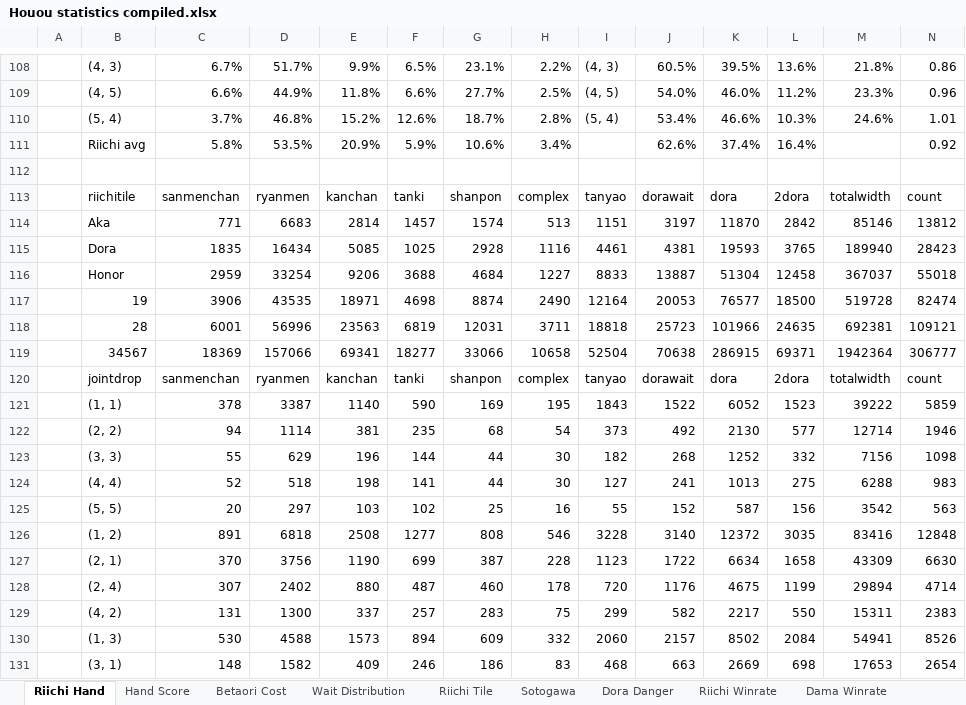
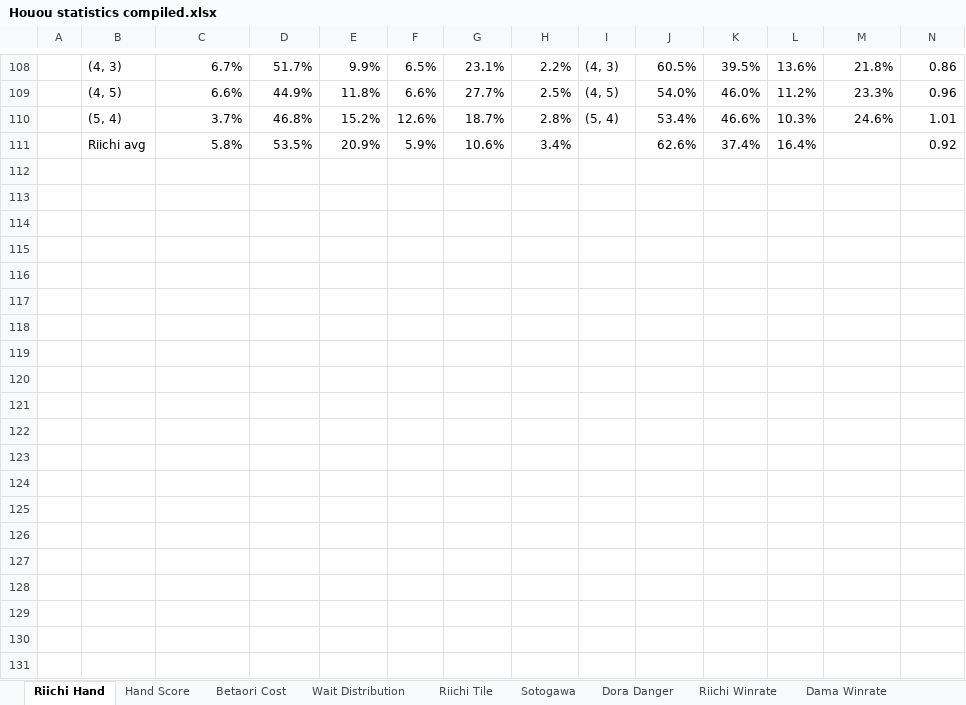
Before and after one commit to chienshyong/houou-statistics, an Excel workbook: Houou statistics compiled.xlsx, sheet Riichi Hand, drawn as a sheet; only a part is shown, gaps mark what is left out; values as stored, in another font and other column widths than the file's, no cell formats; conditional formats not drawn; rows hold the shown columns only; the diff covers the shown part only; the diff names each change by its address in the sheet, - before the commit and + after, or states it on an @@ line.

Commit message:
Riichi & Dama Winrate

```diff
--- a/Houou statistics compiled.xlsx (sheet Riichi Hand)
+++ b/Houou statistics compiled.xlsx (sheet Riichi Hand)
-row 112: (empty)
-row 113:  | riichitile | sanmenchan | ryanmen | kanchan | tanki | shanpon | complex | tanyao | dorawait | dora | 2dora | totalwidth | count
-row 114:  | Aka | 771 | 6683 | 2814 | 1457 | 1574 | 513 | 1151 | 3197 | 11870 | 2842 | 85146 | 13812
-row 115:  | Dora | 1835 | 16434 | 5085 | 1025 | 2928 | 1116 | 4461 | 4381 | 19593 | 3765 | 189940 | 28423
-row 116:  | Honor | 2959 | 33254 | 9206 | 3688 | 4684 | 1227 | 8833 | 13887 | 51304 | 12458 | 367037 | 55018
-row 117:  | 19 | 3906 | 43535 | 18971 | 4698 | 8874 | 2490 | 12164 | 20053 | 76577 | 18500 | 519728 | 82474
-row 118:  | 28 | 6001 | 56996 | 23563 | 6819 | 12031 | 3711 | 18818 | 25723 | 101966 | 24635 | 692381 | 109121
-row 119:  | 34567 | 18369 | 157066 | 69341 | 18277 | 33066 | 10658 | 52504 | 70638 | 286915 | 69371 | 1942364 | 306777
-row 120:  | jointdrop | sanmenchan | ryanmen | kanchan | tanki | shanpon | complex | tanyao | dorawait | dora | 2dora | totalwidth | count
-row 121:  | (1, 1) | 378 | 3387 | 1140 | 590 | 169 | 195 | 1843 | 1522 | 6052 | 1523 | 39222 | 5859
-row 122:  | (2, 2) | 94 | 1114 | 381 | 235 | 68 | 54 | 373 | 492 | 2130 | 577 | 12714 | 1946
-row 123:  | (3, 3) | 55 | 629 | 196 | 144 | 44 | 30 | 182 | 268 | 1252 | 332 | 7156 | 1098
-row 124:  | (4, 4) | 52 | 518 | 198 | 141 | 44 | 30 | 127 | 241 | 1013 | 275 | 6288 | 983
-row 125:  | (5, 5) | 20 | 297 | 103 | 102 | 25 | 16 | 55 | 152 | 587 | 156 | 3542 | 563
-row 126:  | (1, 2) | 891 | 6818 | 2508 | 1277 | 808 | 546 | 3228 | 3140 | 12372 | 3035 | 83416 | 12848
-row 127:  | (2, 1) | 370 | 3756 | 1190 | 699 | 387 | 228 | 1123 | 1722 | 6634 | 1658 | 43309 | 6630
-row 128:  | (2, 4) | 307 | 2402 | 880 | 487 | 460 | 178 | 720 | 1176 | 4675 | 1199 | 29894 | 4714
-row 129:  | (4, 2) | 131 | 1300 | 337 | 257 | 283 | 75 | 299 | 582 | 2217 | 550 | 15311 | 2383
-row 130:  | (1, 3) | 530 | 4588 | 1573 | 894 | 609 | 332 | 2060 | 2157 | 8502 | 2084 | 54941 | 8526
-row 131:  | (3, 1) | 148 | 1582 | 409 | 246 | 186 | 83 | 468 | 663 | 2669 | 698 | 17653 | 2654
```
Also changed, not shown: 48 removed rows and 156 edited cells elsewhere in this sheet, sheet Riichi Winrate, sheet Dama Winrate, sheet Riichi Tile, sheet 1-shanten Calc, sheet Projected Winrate, sheet Wall Reading, 2 more sheets, other sheet tabs, cell formats, formulas that keep their value, 10 other files.
